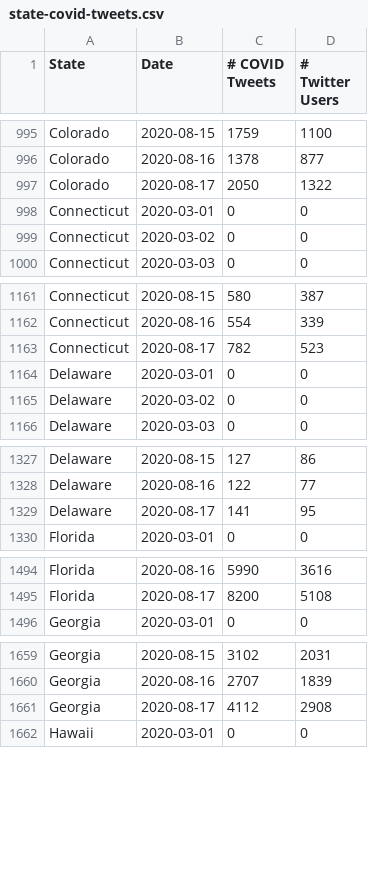
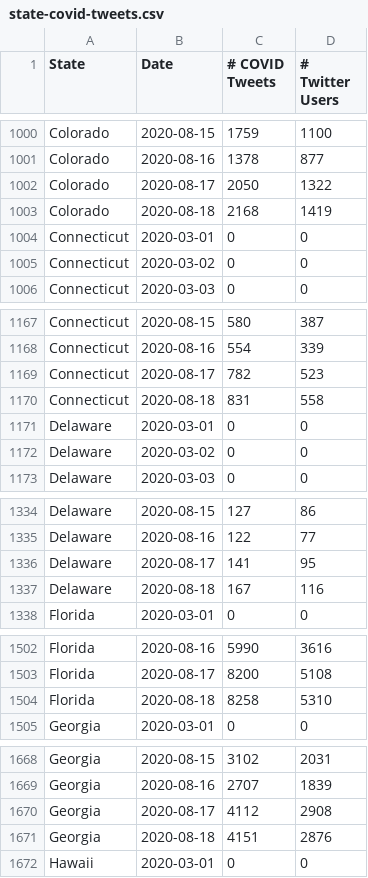
Before and after one commit to gtsherman/covid19-data, a CSV file: state-covid-tweets.csv, drawn as a sheet; only a part is shown, gaps mark what is left out; the diff covers the shown part only.

```diff
--- a/state-covid-tweets.csv
+++ b/state-covid-tweets.csv
@@ -997,2 +1002,3 @@ Colorado,2020-08-16,1378,877
 Colorado,2020-08-17,2050,1322
+Colorado,2020-08-18,2168,1419
 Connecticut,2020-03-01,0,0
@@ -1163,2 +1169,3 @@ Connecticut,2020-08-16,554,339
 Connecticut,2020-08-17,782,523
+Connecticut,2020-08-18,831,558
 Delaware,2020-03-01,0,0
@@ -1329,2 +1336,3 @@ Delaware,2020-08-16,122,77
 Delaware,2020-08-17,141,95
+Delaware,2020-08-18,167,116
 Florida,2020-03-01,0,0
@@ -1495,2 +1503,3 @@ Florida,2020-08-16,5990,3616
 Florida,2020-08-17,8200,5108
+Florida,2020-08-18,8258,5310
 Georgia,2020-03-01,0,0
@@ -1661,2 +1670,3 @@ Georgia,2020-08-16,2707,1839
 Georgia,2020-08-17,4112,2908
+Georgia,2020-08-18,4151,2876
 Hawaii,2020-03-01,0,0
```
Also changed, not shown: 45 added rows elsewhere in this file, state-symptom-counts.csv, 1 other file.
